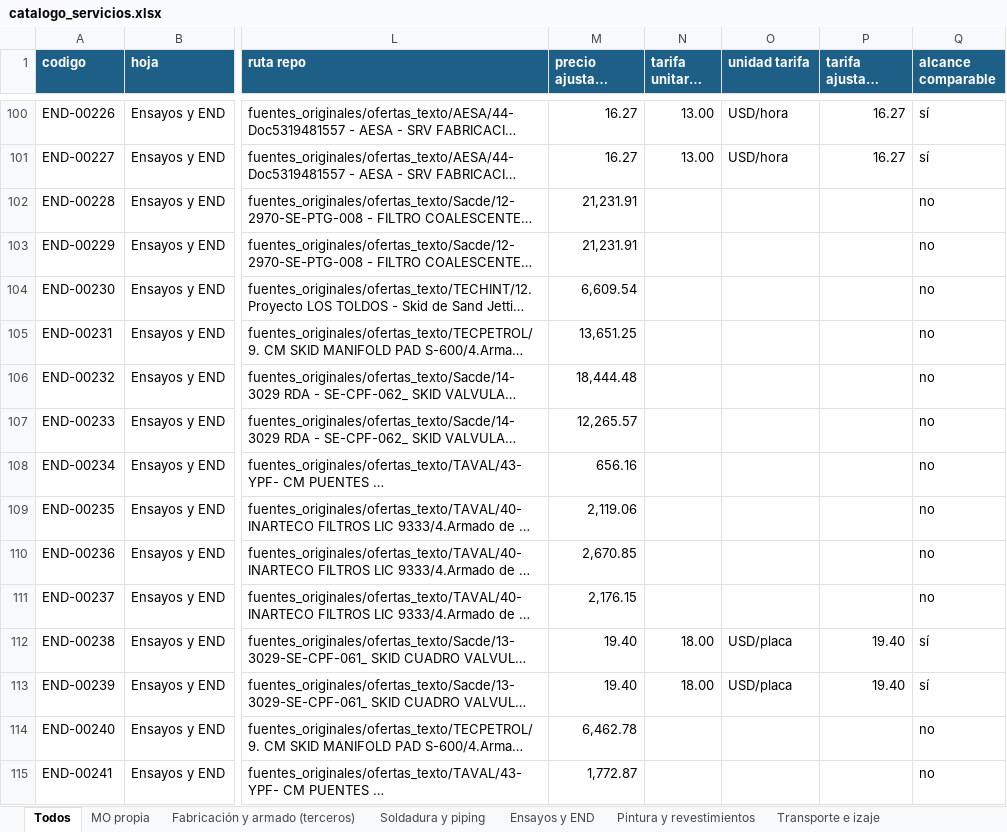
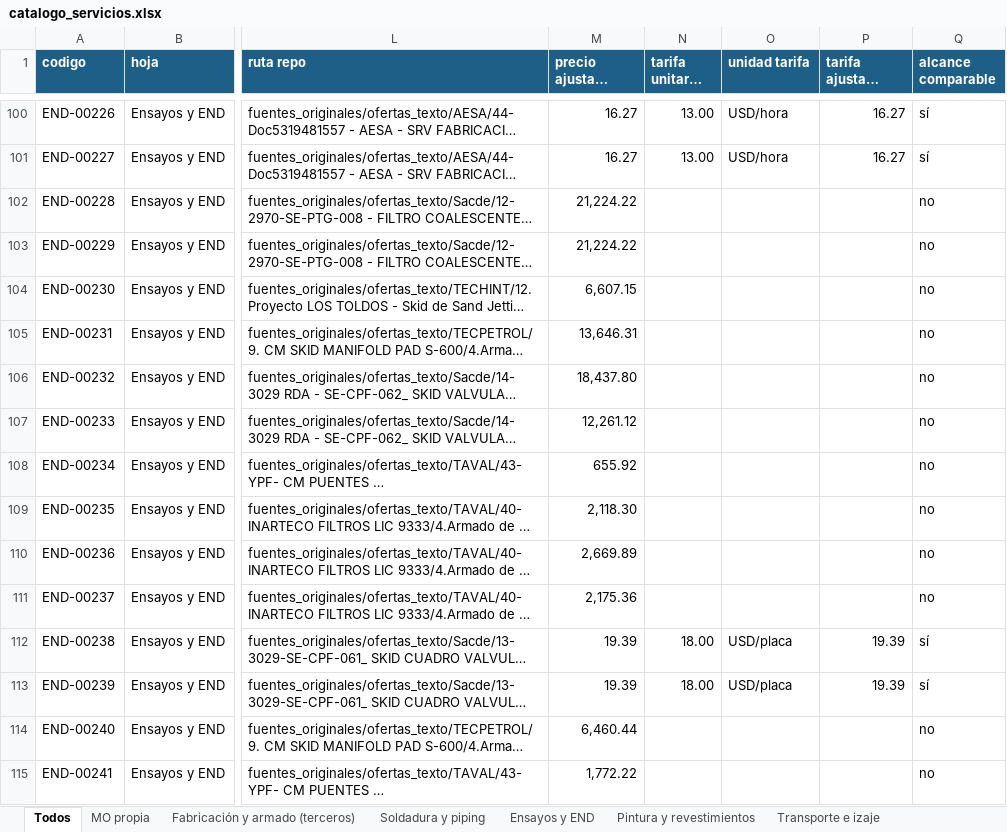
Before and after one commit to ricardoalvarezu2-cyber/cotizador-itt-2.0, an Excel workbook: conocimiento/precios/catalogo_servicios.xlsx, sheet Todos, drawn as a sheet; only a part is shown, gaps mark what is left out; long unchanged cells end in …; values as stored, in another font and other column widths than the file's, no borders; the diff covers the shown part only; the diff names each change by its address in the sheet, - before the commit and + after, or states it on an @@ line.

```diff
--- a/conocimiento/precios/catalogo_servicios.xlsx (sheet Todos)
+++ b/conocimiento/precios/catalogo_servicios.xlsx (sheet Todos)
-M102:M103 (precio ajustado hoy usd): 21,231.91
+M102:M103 (precio ajustado hoy usd): 21,224.22
-M104 (precio ajustado hoy usd): 6,609.54
+M104 (precio ajustado hoy usd): 6,607.15
-M105 (precio ajustado hoy usd): 13,651.25
+M105 (precio ajustado hoy usd): 13,646.31
-M106 (precio ajustado hoy usd): 18,444.48
+M106 (precio ajustado hoy usd): 18,437.80
-M107 (precio ajustado hoy usd): 12,265.57
+M107 (precio ajustado hoy usd): 12,261.12
-M108 (precio ajustado hoy usd): 656.16
+M108 (precio ajustado hoy usd): 655.92
-M109 (precio ajustado hoy usd): 2,119.06
+M109 (precio ajustado hoy usd): 2,118.30
-M110 (precio ajustado hoy usd): 2,670.85
+M110 (precio ajustado hoy usd): 2,669.89
-M111 (precio ajustado hoy usd): 2,176.15
+M111 (precio ajustado hoy usd): 2,175.36
-M112:M113 (precio ajustado hoy usd): 19.40
+M112:M113 (precio ajustado hoy usd): 19.39
-P112:P113 (tarifa ajustada hoy usd): 19.40
+P112:P113 (tarifa ajustada hoy usd): 19.39
-M114 (precio ajustado hoy usd): 6,462.78
+M114 (precio ajustado hoy usd): 6,460.44
-M115 (precio ajustado hoy usd): 1,772.87
+M115 (precio ajustado hoy usd): 1,772.22
```
Also changed, not shown: 621 edited cells elsewhere in this sheet, sheet Ensayos y END, sheet Fabricación y armado (terceros), sheet Soldadura y piping, sheet Ingeniería, calidad, inspección, sheet Otros servicios, sheet Pintura y revestimientos, 2 more sheets, conocimiento/costos/dolar_mensual.xlsx, cotizaciones/COT26-1003-001_CAPEX_OQ8209/COT26-1003-001_CAPEX_OQ8209.xlsx, 52 other files.
